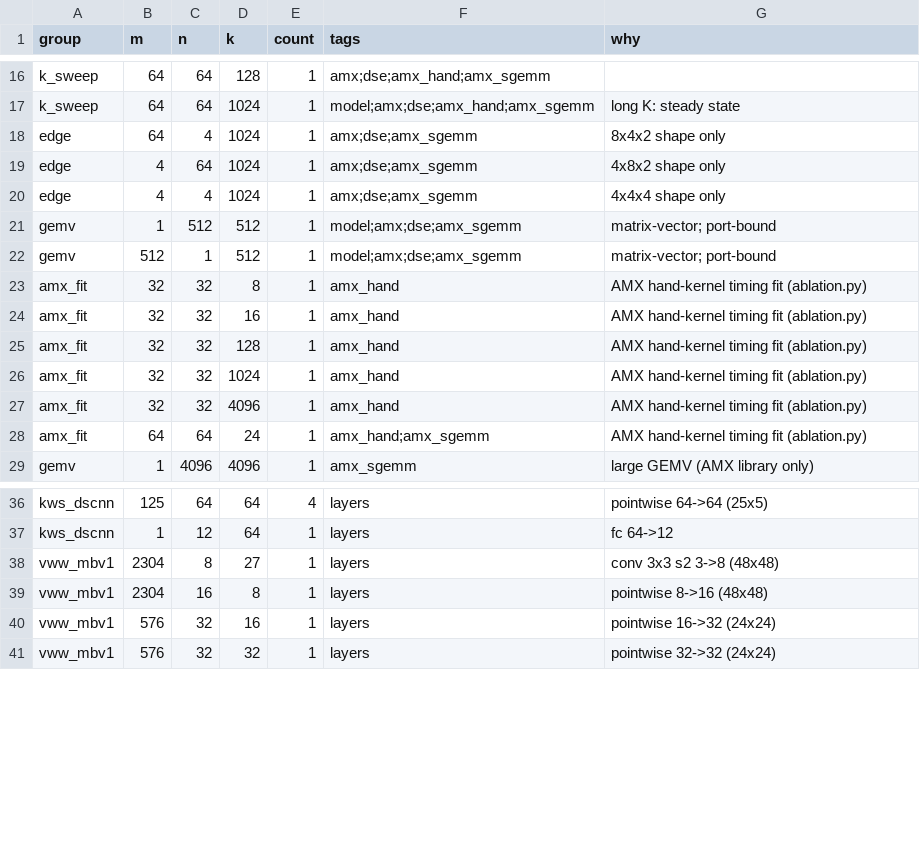
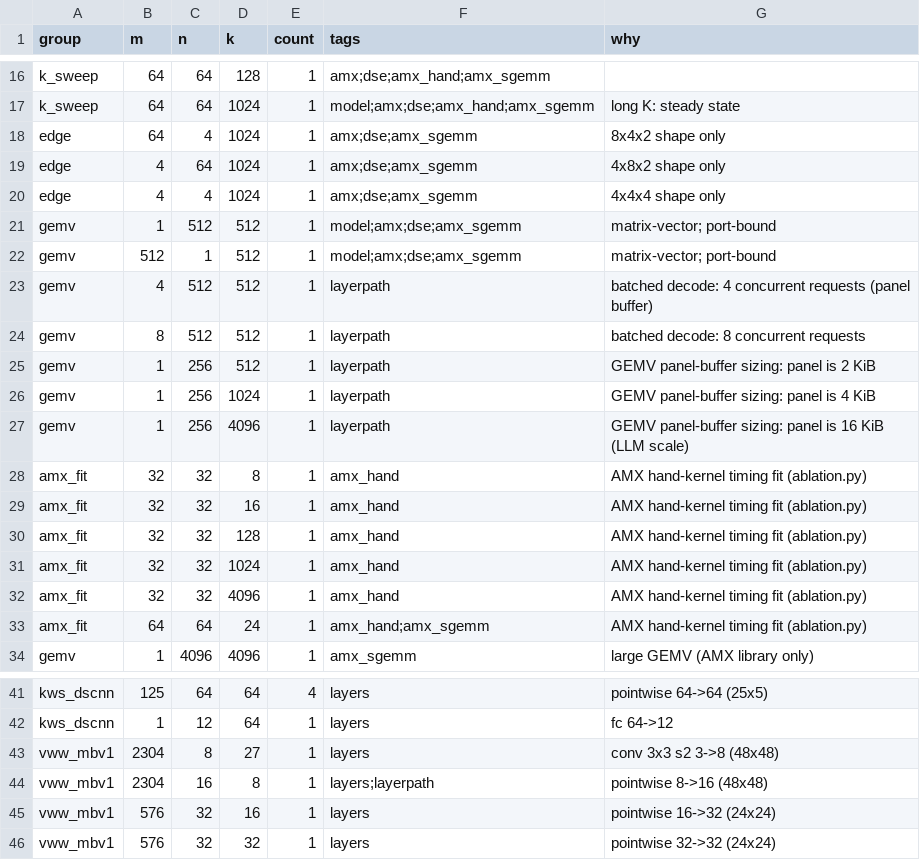
Before and after one commit to codetiger/triqueue, a CSV file: bench/workloads/gemm.csv, drawn as a sheet; only a part is shown, gaps mark what is left out.

Commit message:
model: int8 layer-path baseline, chaining output layout and epilogue cost
Adds the `layerpath` tag to bench/workloads/gemm.csv (the 2304x16x8 pointwise
layer that small-K CNN inference is bound by, batched decode, and the GEMV
shapes that size the A-panel buffer) and three dse.py sections on top of it:
the int8 layer-path baseline with the panel-buffer capacity each shape needs,
a chaining output layout (C written in the next layer's A-panel order, a
model-only `Params.chain_c`), and the cost of per-column bias/scale delivery.

The chaining layout is bit-exact with the host packer - the tests compare the
whole C region against `pack_a` at T = 4/8/16/32 - and halves the int8 write
transactions, but the row-serial drain needs T-1 cycles before its first word:
85.2% -> 64.6% on 64x64x8 unless the drain snapshots the bank (95.7%).
`read_c` extracts either layout. Spec 10.1 now quotes the separate-port int8
figures, 10.5/10.6 point at the new studies, and the T = 8 model results are
unchanged.

```diff
--- a/bench/workloads/gemm.csv
+++ b/bench/workloads/gemm.csv
@@ -22,2 +22,7 @@ gemv,1,512,512,1,model;amx;dse;amx_sgemm,matrix-vector; port-bound
 gemv,512,1,512,1,model;amx;dse;amx_sgemm,matrix-vector; port-bound
+gemv,4,512,512,1,layerpath,batched decode: 4 concurrent requests (panel buffer)
+gemv,8,512,512,1,layerpath,batched decode: 8 concurrent requests
+gemv,1,256,512,1,layerpath,GEMV panel-buffer sizing: panel is 2 KiB
+gemv,1,256,1024,1,layerpath,GEMV panel-buffer sizing: panel is 4 KiB
+gemv,1,256,4096,1,layerpath,GEMV panel-buffer sizing: panel is 16 KiB (LLM scale)
 amx_fit,32,32,8,1,amx_hand,AMX hand-kernel timing fit (ablation.py)
@@ -38,3 +43,3 @@ kws_dscnn,1,12,64,1,layers,fc 64->12
 vww_mbv1,2304,8,27,1,layers,conv 3x3 s2 3->8 (48x48)
-vww_mbv1,2304,16,8,1,layers,pointwise 8->16 (48x48)
+vww_mbv1,2304,16,8,1,layers;layerpath,pointwise 8->16 (48x48)
 vww_mbv1,576,32,16,1,layers,pointwise 16->32 (24x24)
```
Also changed, not shown: 10 other files.
